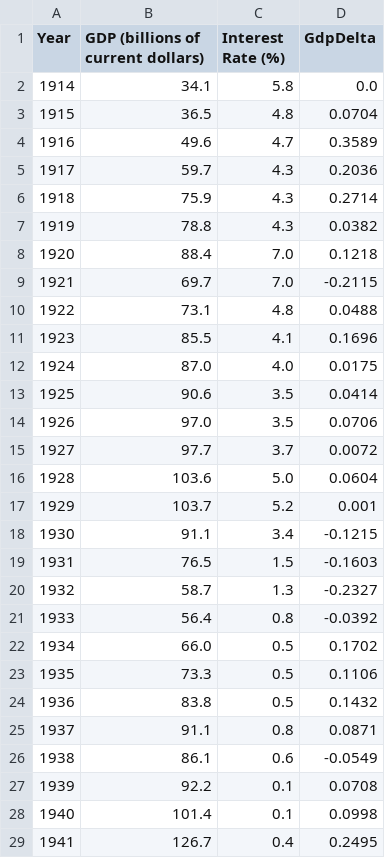
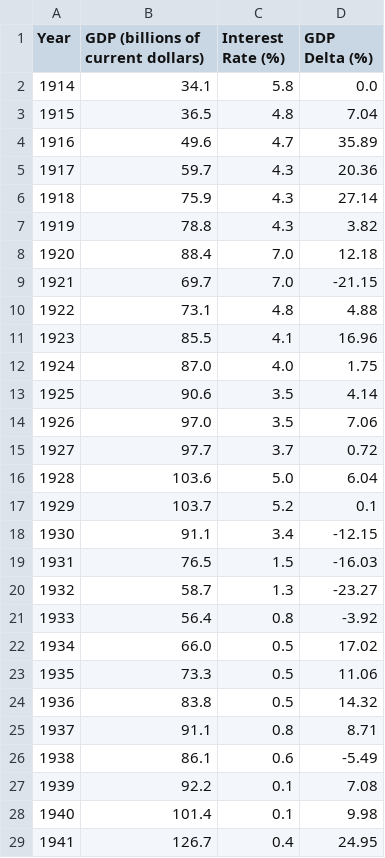
Before and after one commit to PhotoNomad0/economyExplore, a CSV file: ratesVsGdp.csv, drawn as a sheet; only a part is shown; the diff covers the shown part only.

Commit message:
added a gdp delta column

```diff
--- a/ratesVsGdp.csv
+++ b/ratesVsGdp.csv
@@ -1,29 +1,29 @@
-Year,GDP (billions of current dollars),Interest Rate (%),GdpDelta
+Year,GDP (billions of current dollars),Interest Rate (%),GDP Delta (%)
 1914,34.1,5.8,0.0
-1915,36.5,4.8,0.0704
-1916,49.6,4.7,0.3589
-1917,59.7,4.3,0.2036
-1918,75.9,4.3,0.2714
-1919,78.8,4.3,0.0382
-1920,88.4,7.0,0.1218
-1921,69.7,7.0,-0.2115
-1922,73.1,4.8,0.0488
-1923,85.5,4.1,0.1696
-1924,87.0,4.0,0.0175
-1925,90.6,3.5,0.0414
-1926,97.0,3.5,0.0706
-1927,97.7,3.7,0.0072
-1928,103.6,5.0,0.0604
-1929,103.7,5.2,0.001
-1930,91.1,3.4,-0.1215
-1931,76.5,1.5,-0.1603
-1932,58.7,1.3,-0.2327
-1933,56.4,0.8,-0.0392
-1934,66.0,0.5,0.1702
-1935,73.3,0.5,0.1106
-1936,83.8,0.5,0.1432
-1937,91.1,0.8,0.0871
-1938,86.1,0.6,-0.0549
-1939,92.2,0.1,0.0708
-1940,101.4,0.1,0.0998
-1941,126.7,0.4,0.2495
+1915,36.5,4.8,7.04
+1916,49.6,4.7,35.89
+1917,59.7,4.3,20.36
+1918,75.9,4.3,27.14
+1919,78.8,4.3,3.82
+1920,88.4,7.0,12.18
+1921,69.7,7.0,-21.15
+1922,73.1,4.8,4.88
+1923,85.5,4.1,16.96
+1924,87.0,4.0,1.75
+1925,90.6,3.5,4.14
+1926,97.0,3.5,7.06
+1927,97.7,3.7,0.72
+1928,103.6,5.0,6.04
+1929,103.7,5.2,0.1
+1930,91.1,3.4,-12.15
+1931,76.5,1.5,-16.03
+1932,58.7,1.3,-23.27
+1933,56.4,0.8,-3.92
+1934,66.0,0.5,17.02
+1935,73.3,0.5,11.06
+1936,83.8,0.5,14.32
+1937,91.1,0.8,8.71
+1938,86.1,0.6,-5.49
+1939,92.2,0.1,7.08
+1940,101.4,0.1,9.98
+1941,126.7,0.4,24.95
```
Also changed, not shown: 80 edited cells elsewhere in this file, 1 other file.
